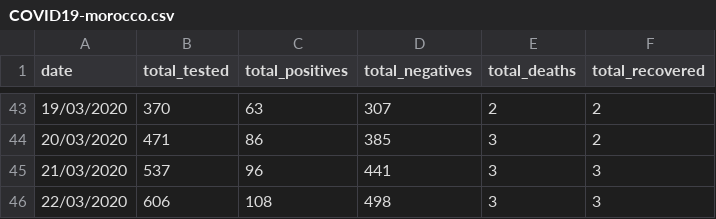
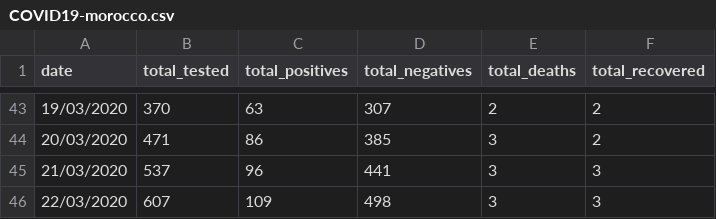
Before and after one commit to leMedi/covid19-morocco-dataset, a CSV file: COVID19-morocco.csv, drawn as a sheet; only a part is shown, gaps mark what is left out.

Commit message:
update data

```diff
--- a/COVID19-morocco.csv
+++ b/COVID19-morocco.csv
@@ -45,2 +45,2 @@ date,total_tested,total_positives,total_negatives,total_deaths,total_recovered
 21/03/2020,537,96,441,3,3
-22/03/2020,606,108,498,3,3
+22/03/2020,607,109,498,3,3
```
Also changed, not shown: 1 other file.
